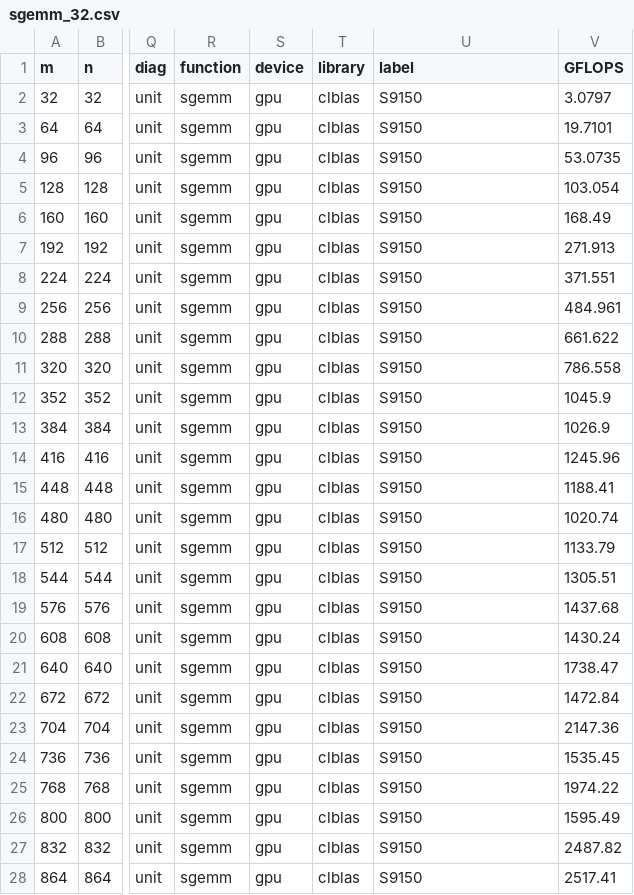
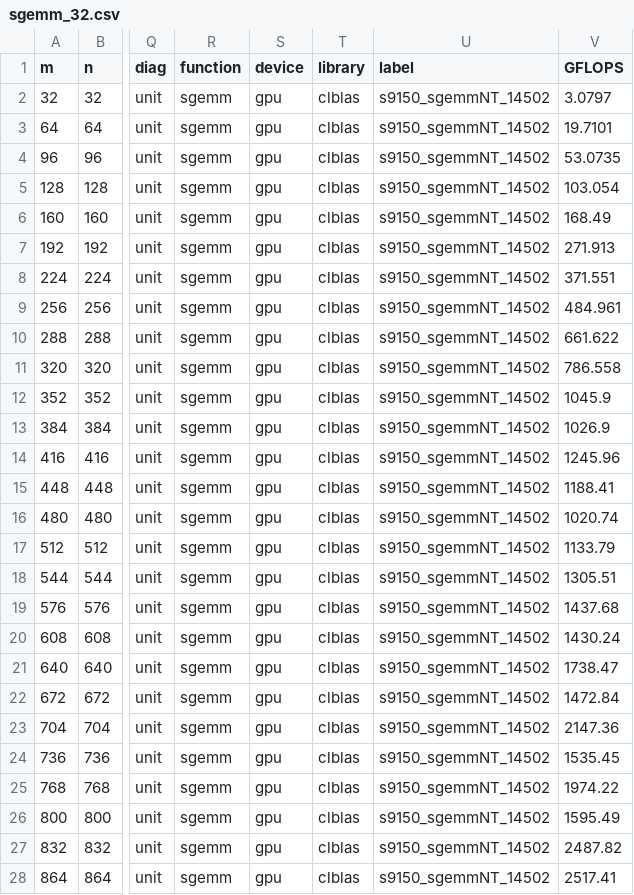
Before and after one commit to clMathLibraries/clBLAS, a CSV file: doc/performance/clBLAS_2.6.0/S9150/sgemm_32.csv, drawn as a sheet; only a part is shown, gaps mark what is left out; the diff covers the shown part only; the diff names each change by its address in the sheet, - before the commit and + after, or states it on an @@ line.

```diff
--- a/doc/performance/clBLAS_2.6.0/S9150/sgemm_32.csv
+++ b/doc/performance/clBLAS_2.6.0/S9150/sgemm_32.csv
-U2:U28 (label): S9150
+U2:U28 (label): s9150_sgemmNT_14502
```
Also changed, not shown: 153 edited cells elsewhere in this file, doc/performance/clBLAS_2.6.0/S9150/dtrsm_192.csv, doc/performance/cuBLAS_7.0/Tesla_K40/dtrsm.csv, 1 other file.
